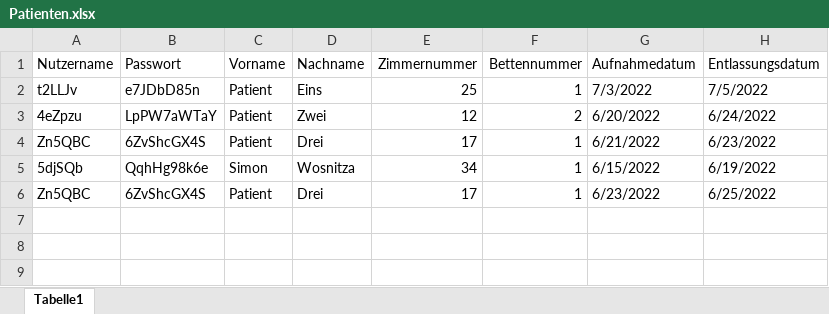
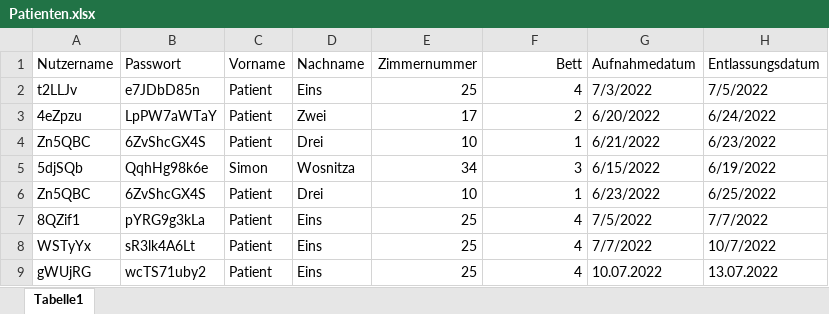
Before and after one commit to WoSimon/ATOS, an Excel workbook: ATOS Projekt/Input/Patienten.xlsx, sheet Tabelle1, drawn as a sheet; values as stored, in another font and other column widths than the file's, no borders; the diff names each change by its address in the sheet, - before the commit and + after, or states it on an @@ line.

Commit message:
Neue Funktion: Über die Adminseite kann ab jetzt das Entlassungsdatum eines Patienten verschoben werden. Außerdem wird beim Ändern der Zimmer- und Bettennummer nun auch die Exceltabelle angepasst

```diff
--- a/ATOS Projekt/Input/Patienten.xlsx (sheet Tabelle1)
+++ b/ATOS Projekt/Input/Patienten.xlsx (sheet Tabelle1)
-F1: Bettennummer
+F1: Bett
-F2 (Bett): 1
+F2 (Bett): 4
-E3 (Zimmernummer): 12
+E3 (Zimmernummer): 17
-E4 (Zimmernummer): 17
+E4 (Zimmernummer): 10
-F5 (Bett): 1
+F5 (Bett): 3
-E6 (Zimmernummer): 17
+E6 (Zimmernummer): 10
+row 7: 8QZif1 | pYRG9g3kLa | Patient | Eins | 25 | 4 | 7/5/2022 | 7/7/2022
+row 8: WSTyYx | sR3lk4A6Lt | Patient | Eins | 25 | 4 | 7/7/2022 | 10/7/2022
+row 9: gWUjRG | wcTS71uby2 | Patient | Eins | 25 | 4 | 10.07.2022 | 13.07.2022
```
Also changed, not shown: 4 other files.
